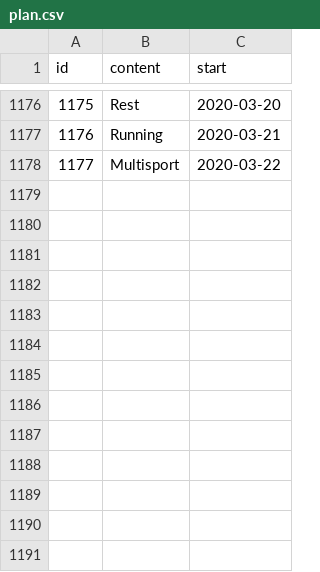
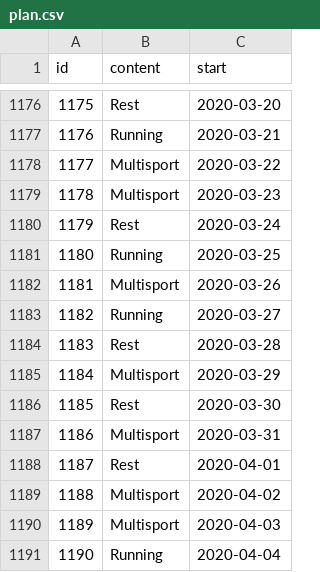
Before and after one commit to maosa/FitR, a CSV file: plan.csv, drawn as a sheet; only a part is shown, gaps mark what is left out; the diff names each change by its address in the sheet, - before the commit and + after, or states it on an @@ line.

```diff
--- a/plan.csv
+++ b/plan.csv
+row 1179: 1178 | Multisport | 2020-03-23
+row 1180: 1179 | Rest | 2020-03-24
+row 1181: 1180 | Running | 2020-03-25
+row 1182: 1181 | Multisport | 2020-03-26
+row 1183: 1182 | Running | 2020-03-27
+row 1184: 1183 | Rest | 2020-03-28
+row 1185: 1184 | Multisport | 2020-03-29
+row 1186: 1185 | Rest | 2020-03-30
+row 1187: 1186 | Multisport | 2020-03-31
+row 1188: 1187 | Rest | 2020-04-01
+row 1189: 1188 | Multisport | 2020-04-02
+row 1190: 1189 | Multisport | 2020-04-03
+row 1191: 1190 | Running | 2020-04-04
```
Also changed, not shown: backups/data_backup.csv, backups/plan_backup.csv, 12 other files.
